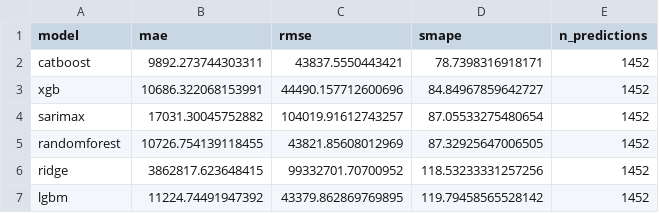
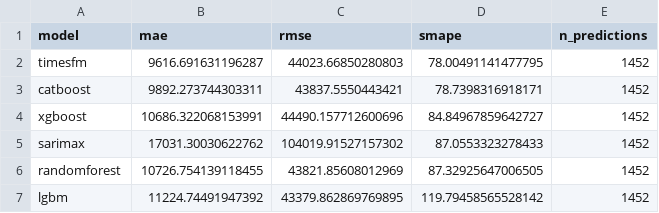
Before and after one commit to fabianofilho/dengue-timeseries-skforecast, a CSV file: results/benchmark_sao_paulo_metrics.csv, drawn as a sheet.

```diff
--- a/results/benchmark_sao_paulo_metrics.csv
+++ b/results/benchmark_sao_paulo_metrics.csv
@@ -1,7 +1,7 @@
 model,mae,rmse,smape,n_predictions
+timesfm,9616.691631196287,44023.66850280803,78.00491141477795,1452
 catboost,9892.273744303311,43837.5550443421,78.7398316918171,1452
-xgb,10686.322068153991,44490.157712600696,84.84967859642727,1452
-sarimax,17031.30045752882,104019.91612743257,87.05533275480654,1452
+xgboost,10686.322068153991,44490.157712600696,84.84967859642727,1452
+sarimax,17031.30030622762,104019.91527157302,87.0553323278433,1452
 randomforest,10726.754139118455,43821.85608012969,87.32925647006505,1452
-ridge,3862817.623648415,99332701.70700952,118.53233331257256,1452
 lgbm,11224.74491947392,43379.862869769895,119.79458565528142,1452
```
Also changed, not shown: 25 other files.
